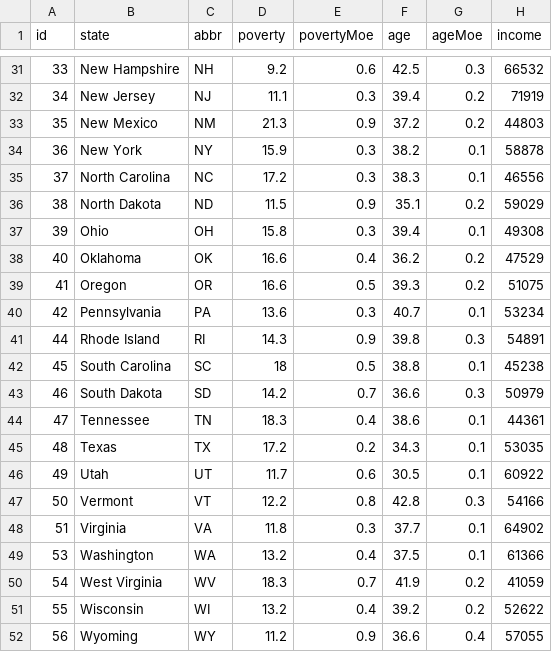
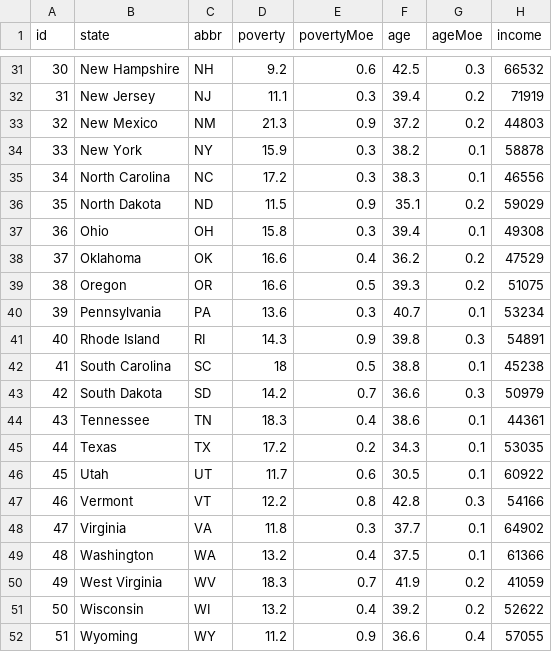
Before and after one commit to mklein1997/D3-challenge, a CSV file: D3_data_journalism/assets/data/data.csv, drawn as a sheet; only a part is shown, gaps mark what is left out; the diff covers the shown part only; the diff names each change by its address in the sheet, - before the commit and + after, or states it on an @@ line.

```diff
--- a/D3_data_journalism/assets/data/data.csv
+++ b/D3_data_journalism/assets/data/data.csv
-A31 (id): 33
+A31 (id): 30
-A32 (id): 34
+A32 (id): 31
-A33 (id): 35
+A33 (id): 32
-A34 (id): 36
+A34 (id): 33
-A35 (id): 37
+A35 (id): 34
-A36 (id): 38
+A36 (id): 35
-A37 (id): 39
+A37 (id): 36
-A38 (id): 40
+A38 (id): 37
-A39 (id): 41
+A39 (id): 38
-A40 (id): 42
+A40 (id): 39
-A41 (id): 44
+A41 (id): 40
-A42 (id): 45
+A42 (id): 41
-A43 (id): 46
+A43 (id): 42
-A44 (id): 47
+A44 (id): 43
-A45 (id): 48
+A45 (id): 44
-A46 (id): 49
+A46 (id): 45
-A47 (id): 50
+A47 (id): 46
-A48 (id): 51
+A48 (id): 47
-A49 (id): 53
+A49 (id): 48
-A50 (id): 54
+A50 (id): 49
-A51 (id): 55
+A51 (id): 50
-A52 (id): 56
+A52 (id): 51
```
Also changed, not shown: 27 edited cells elsewhere in this file, 3 other files.
